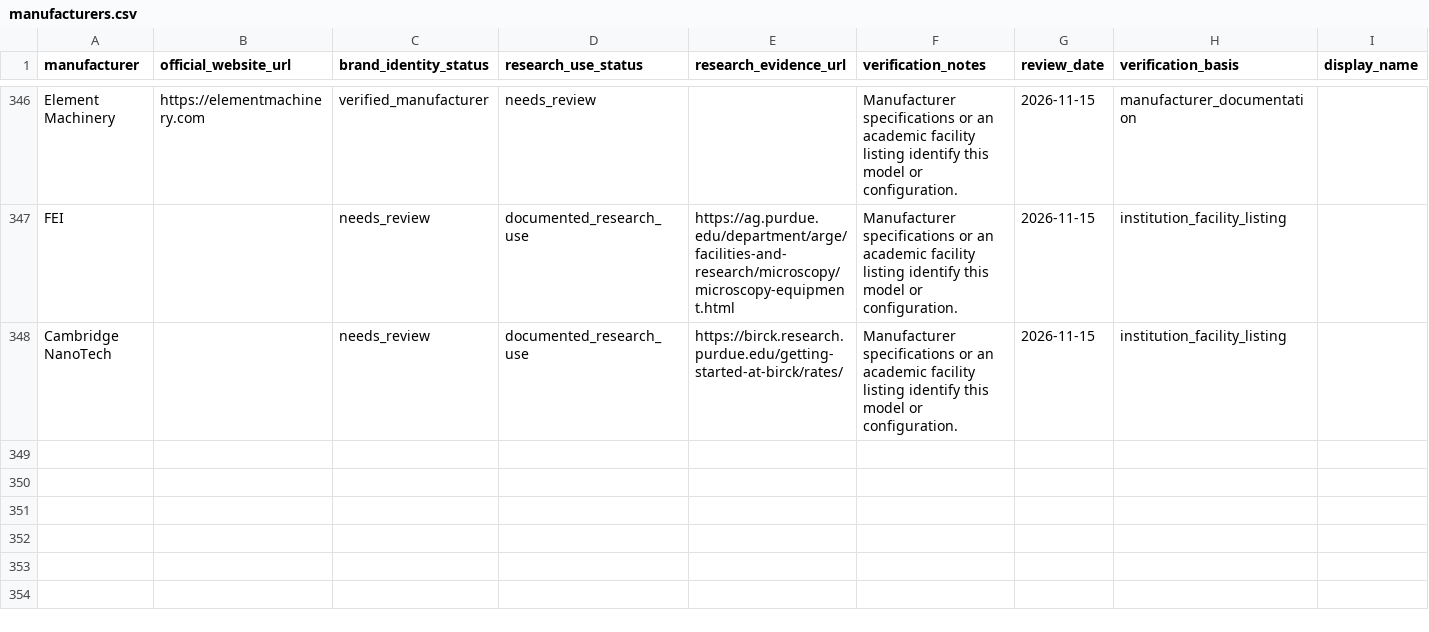
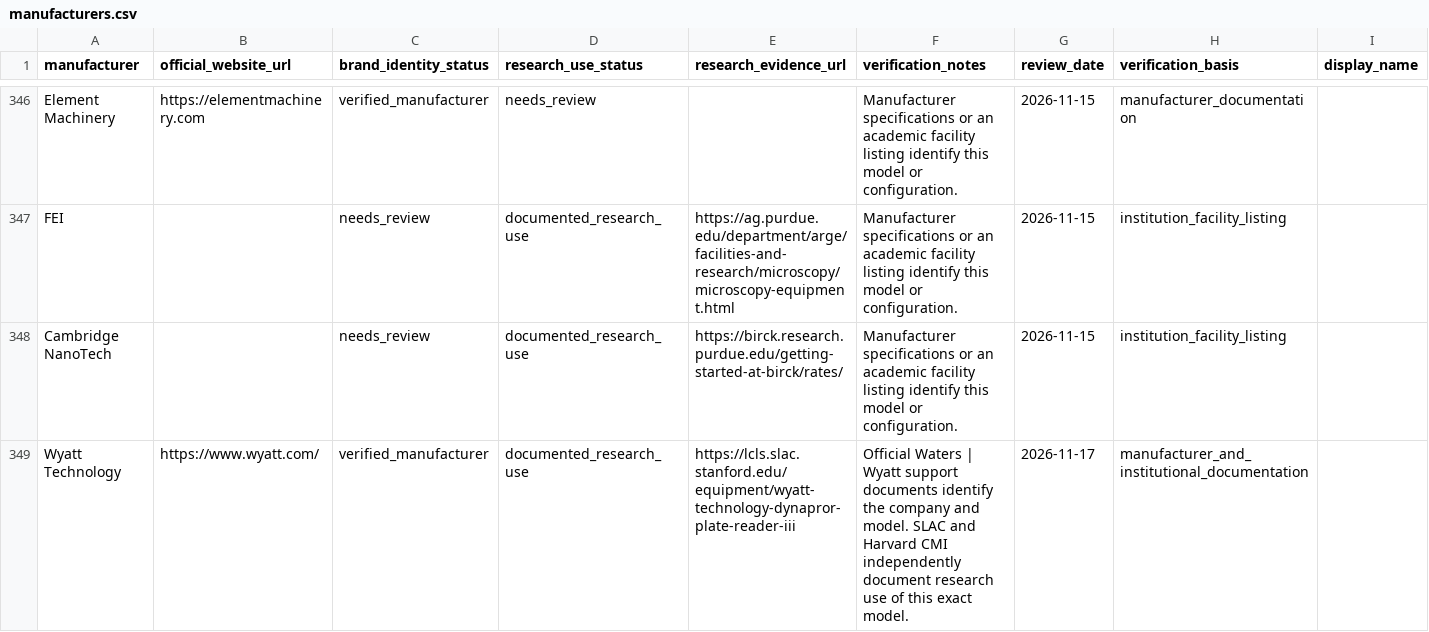
Before and after one commit to PodComet/ICoN-PCL-Equipment-Metadata, a CSV file: catalog/manufacturers.csv, drawn as a sheet; only a part is shown, gaps mark what is left out; rows hold the shown columns only; the diff names each change by its address in the sheet, - before the commit and + after, or states it on an @@ line.

```diff
--- a/catalog/manufacturers.csv
+++ b/catalog/manufacturers.csv
+row 349: Wyatt Technology | https://www.wyatt.com/ | verified_manufacturer | documented_research_use | https://lcls.slac.stanford.edu/equipment/wyatt-technology-dynapror-plate-reader-iii | Official Waters | Wyatt support documents identify the company and model. SLAC and Harvard CMI independently document research use of this exact model. | 2026-11-17 | manufacturer_and_institutional_documentation
```
Also changed, not shown: catalog/equipment_msrp_estimates.csv, catalog/instrument_price_coverage.csv, 35 other files.
